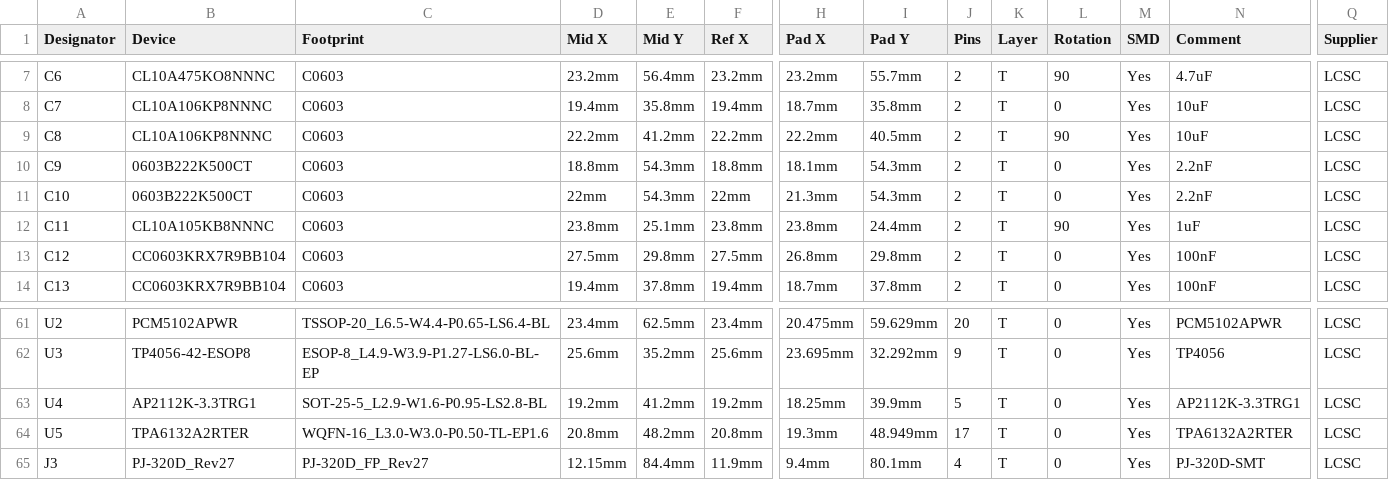
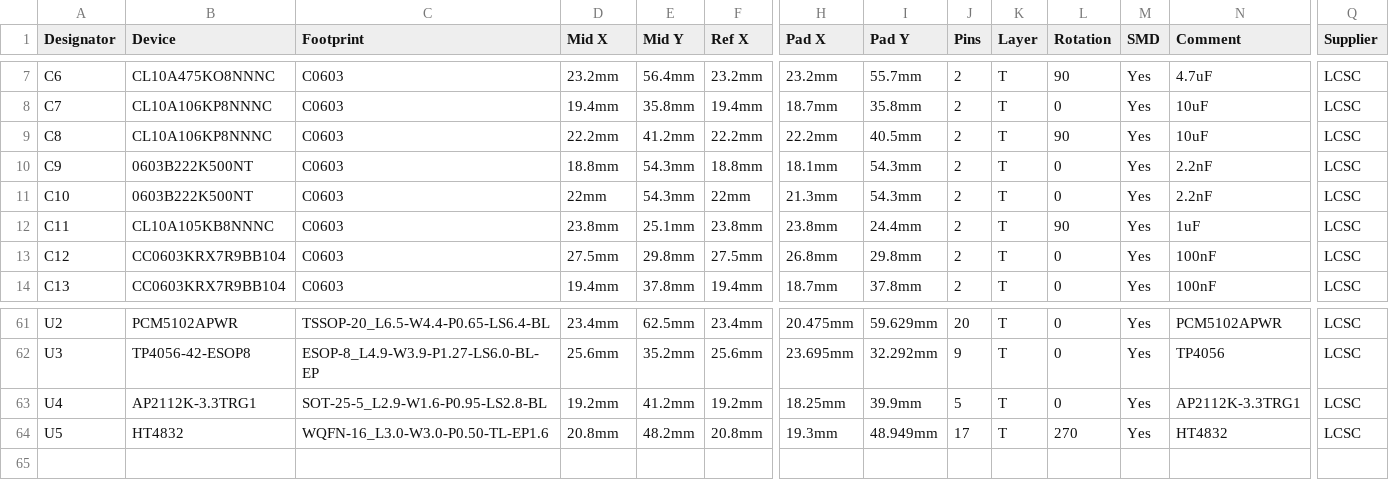
Before and after one commit to wjwpoi/persona3_mp3, a CSV file: hardware/rev27_fab/CPL_JLCPCB_TOP_SMT_Rev27.csv, drawn as a sheet; only a part is shown, gaps mark what is left out; rows hold the shown columns only; the diff names each change by its address in the sheet, - before the commit and + after, or states it on an @@ line.

```diff
--- a/hardware/rev27_fab/CPL_JLCPCB_TOP_SMT_Rev27.csv
+++ b/hardware/rev27_fab/CPL_JLCPCB_TOP_SMT_Rev27.csv
-B10:B11 (Device): 0603B222K500CT
+B10:B11 (Device): 0603B222K500NT
-B64 (Device): TPA6132A2RTER
+B64 (Device): HT4832
-L64 (Rotation): 0
+L64 (Rotation): 270
-N64 (Comment): TPA6132A2RTER
+N64 (Comment): HT4832
-row 65: J3 | PJ-320D_Rev27 | PJ-320D_FP_Rev27 | 12.15mm | 84.4mm | 11.9mm | 9.4mm | 80.1mm | 4 | T | 0 | Yes | PJ-320D-SMT | LCSC
```
Also changed, not shown: hardware/rev27_fab/BOM_JLCPCB_TOP_SMT_Rev27.csv, 6 other files.
